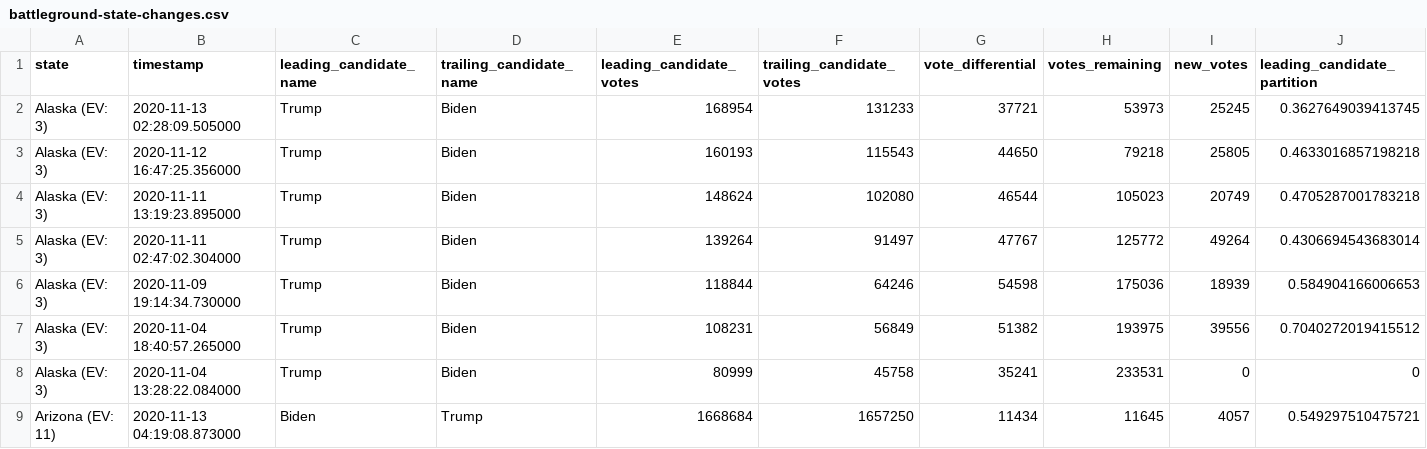
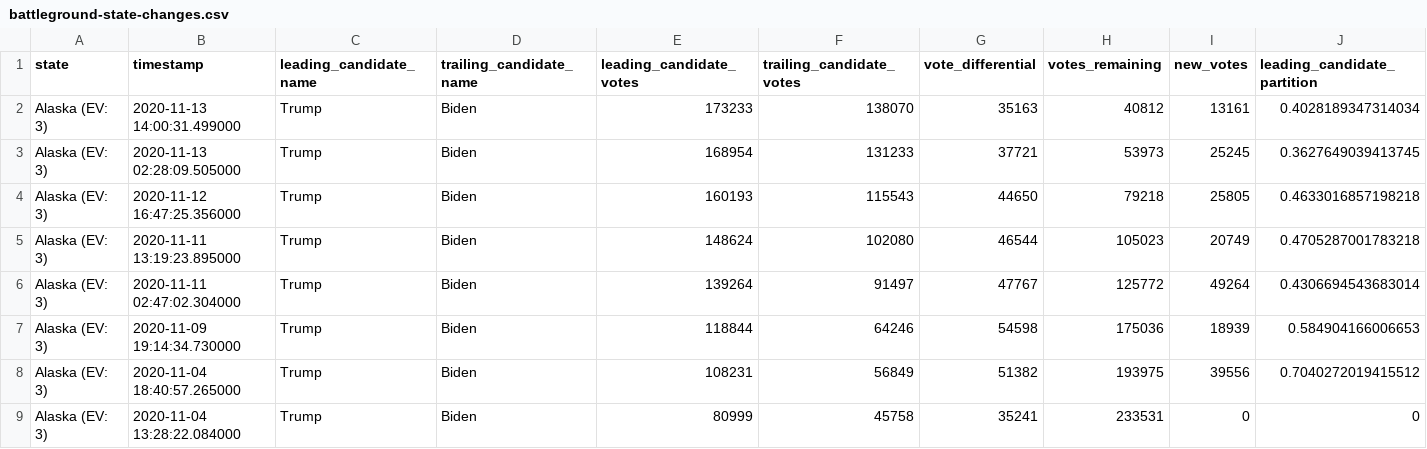
Before and after one commit to DanSimon/nyt-2020-election-scraper, a CSV file: battleground-state-changes.csv, drawn as a sheet; only a part is shown; the shorter side is filled out with more unchanged rows; rows hold the shown columns only; the diff names each change by its address in the sheet, - before the commit and + after, or states it on an @@ line.

```diff
--- a/battleground-state-changes.csv
+++ b/battleground-state-changes.csv
+row 2: Alaska (EV: 3) | 2020-11-13 14:00:31.499000 | Trump | Biden | 173233 | 138070 | 35163 | 40812 | 13161 | 0.4028189347314034
```
Also changed, not shown: 4 other files.
